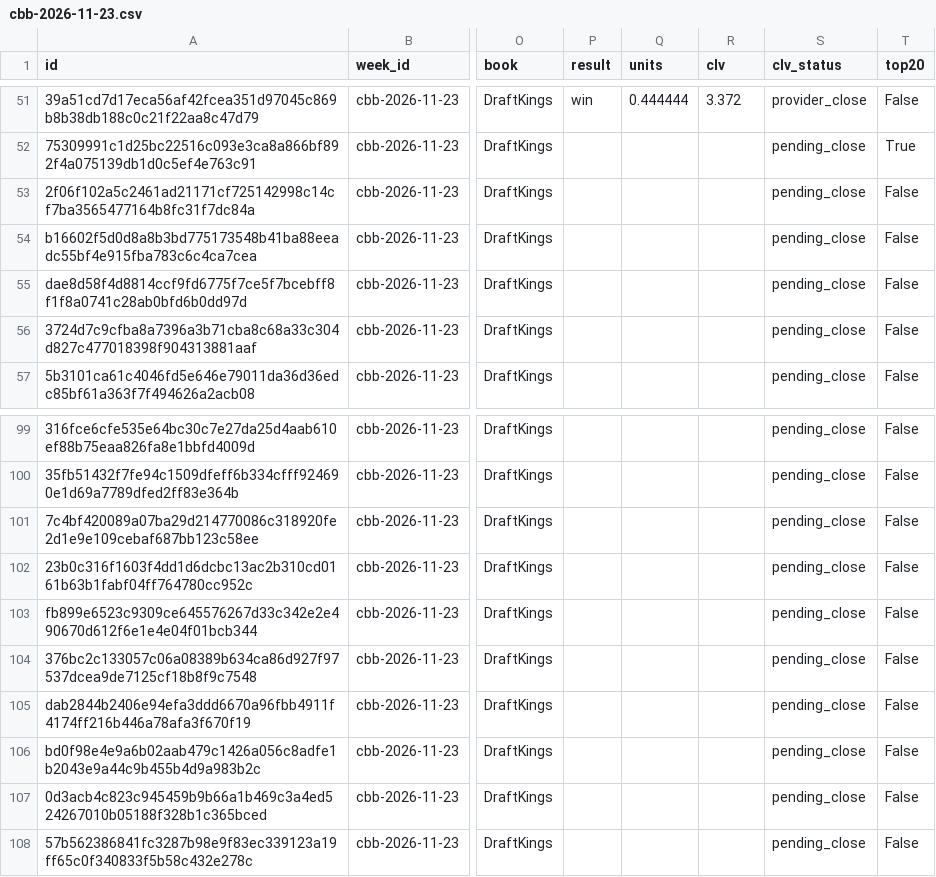
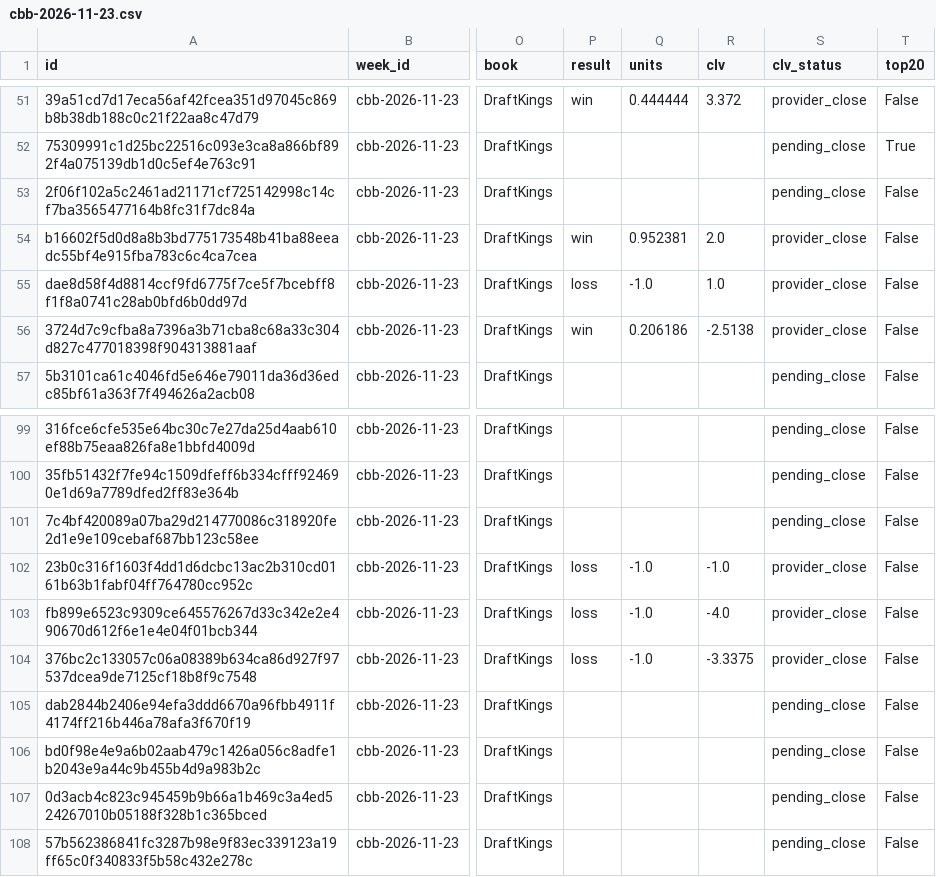
Before and after one commit to Alphakiller1/cbb-model-board, a CSV file: docs/tracking/cbb-2026-11-23.csv, drawn as a sheet; only a part is shown, gaps mark what is left out; the diff names each change by its address in the sheet, - before the commit and + after, or states it on an @@ line.

```diff
--- a/docs/tracking/cbb-2026-11-23.csv
+++ b/docs/tracking/cbb-2026-11-23.csv
-P54 (result): (empty)
+P54 (result): win
-Q54 (units): (empty)
+Q54 (units): 0.952381
-R54 (clv): (empty)
+R54 (clv): 2.0
-S54:S56 (clv_status): pending_close
+S54:S56 (clv_status): provider_close
-P55 (result): (empty)
+P55 (result): loss
-Q55 (units): (empty)
+Q55 (units): -1.0
-R55 (clv): (empty)
+R55 (clv): 1.0
-P56 (result): (empty)
+P56 (result): win
-Q56 (units): (empty)
+Q56 (units): 0.206186
-R56 (clv): (empty)
+R56 (clv): -2.5138
-P102:P104 (result): (empty)
+P102:P104 (result): loss
-Q102:Q104 (units): (empty)
+Q102:Q104 (units): -1.0
-R102 (clv): (empty)
+R102 (clv): -1.0
-S102:S104 (clv_status): pending_close
+S102:S104 (clv_status): provider_close
-R103 (clv): (empty)
+R103 (clv): -4.0
-R104 (clv): (empty)
+R104 (clv): -3.3375
```
Also changed, not shown: 6 other files.
